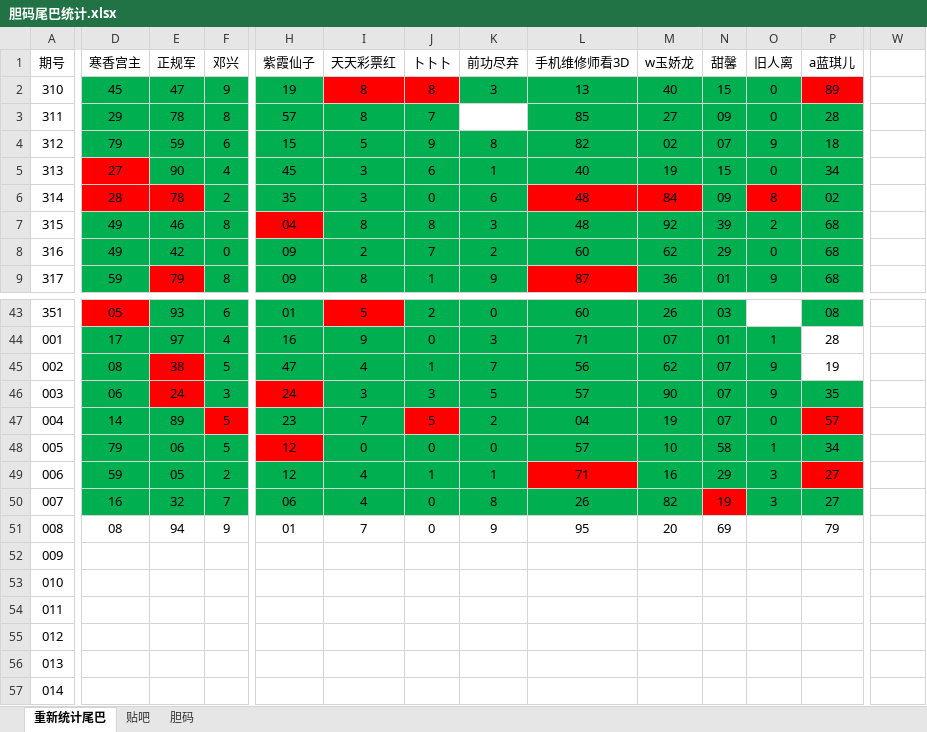
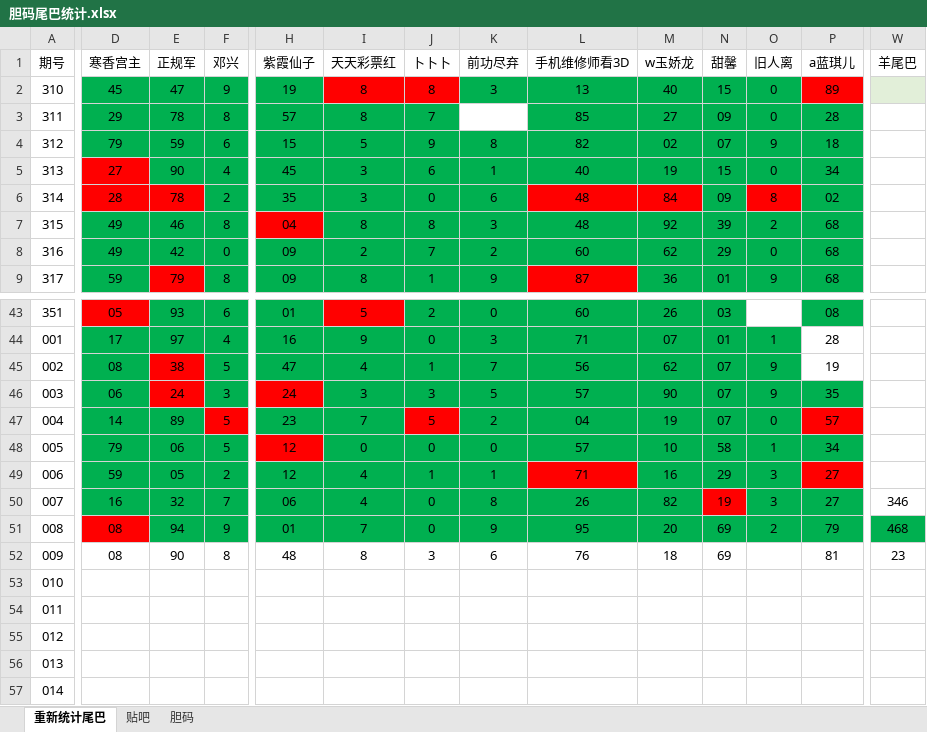
Before and after one commit to huahua495/Third3DOpenNums, an Excel workbook: src/lottery/third3d/胆码尾巴统计.xlsx, sheet 重新统计尾巴, drawn as a sheet; only a part is shown, gaps mark what is left out; values as stored, in another font and other column widths than the file's, no borders; the diff covers the shown part only; the diff names each change by its address in the sheet, - before the commit and + after, or states it on an @@ line.

```diff
--- a/src/lottery/third3d/胆码尾巴统计.xlsx (sheet 重新统计尾巴)
+++ b/src/lottery/third3d/胆码尾巴统计.xlsx (sheet 重新统计尾巴)
-W1: (empty)
+W1: 羊尾巴
-W2 fill: none
+W2 fill: #E2EFD9
-W50 (羊尾巴): (empty)
+W50 (羊尾巴): 346
-D51 fill: none
+D51 fill: #FF0000
-E51:P51 fill: none
+E51:P51 fill: #00B050
-O51 (旧人离): (empty)
+O51 (旧人离): 2
-W51 fill: none
+W51 fill: #00B050
-W51 (羊尾巴): (empty)
+W51 (羊尾巴): 468
-D52 (寒香宫主): (empty)
+D52 (寒香宫主): 08
-E52 (正规军): (empty)
+E52 (正规军): 90
-F52 (邓兴): (empty)
+F52 (邓兴): 8
-H52 (紫霞仙子): (empty)
+H52 (紫霞仙子): 48
-I52 (天天彩票红): (empty)
+I52 (天天彩票红): 8
-J52 (卜卜卜): (empty)
+J52 (卜卜卜): 3
-K52 (前功尽弃): (empty)
+K52 (前功尽弃): 6
-L52 (手机维修师看3D): (empty)
+L52 (手机维修师看3D): 76
-M52 (w玉娇龙): (empty)
+M52 (w玉娇龙): 18
-N52 (甜馨): (empty)
+N52 (甜馨): 69
-P52 (a蓝琪儿): (empty)
+P52 (a蓝琪儿): 81
-W52 (羊尾巴): (empty)
+W52 (羊尾巴): 23
```
Also changed, not shown: 7 edited cells and cell formats elsewhere in this sheet, sheet 贴吧, 19 other files.
